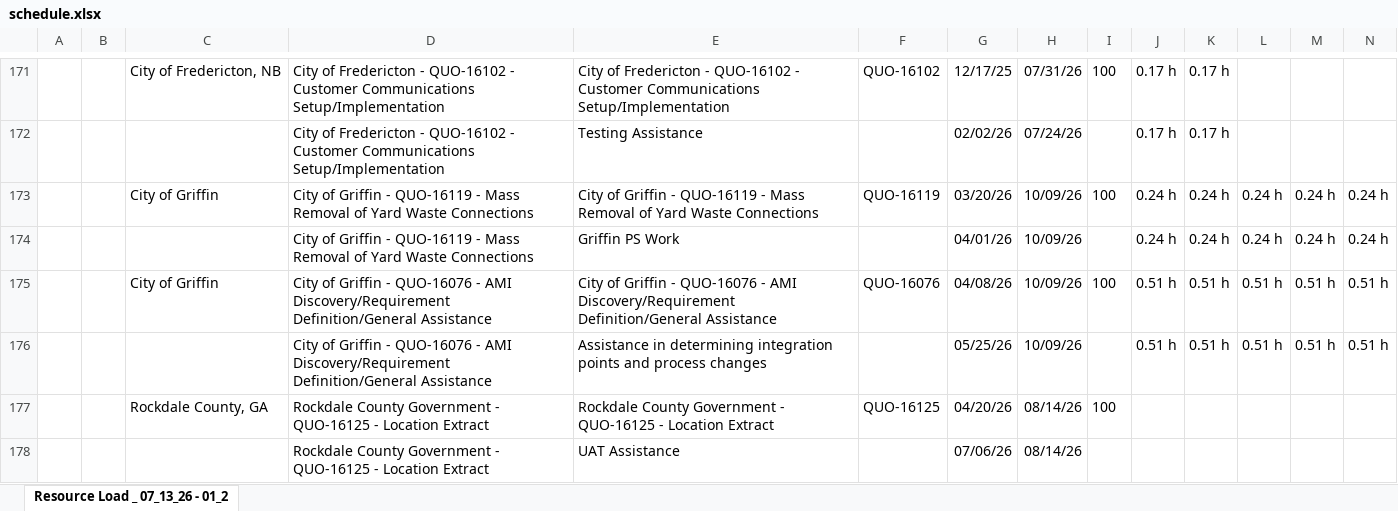
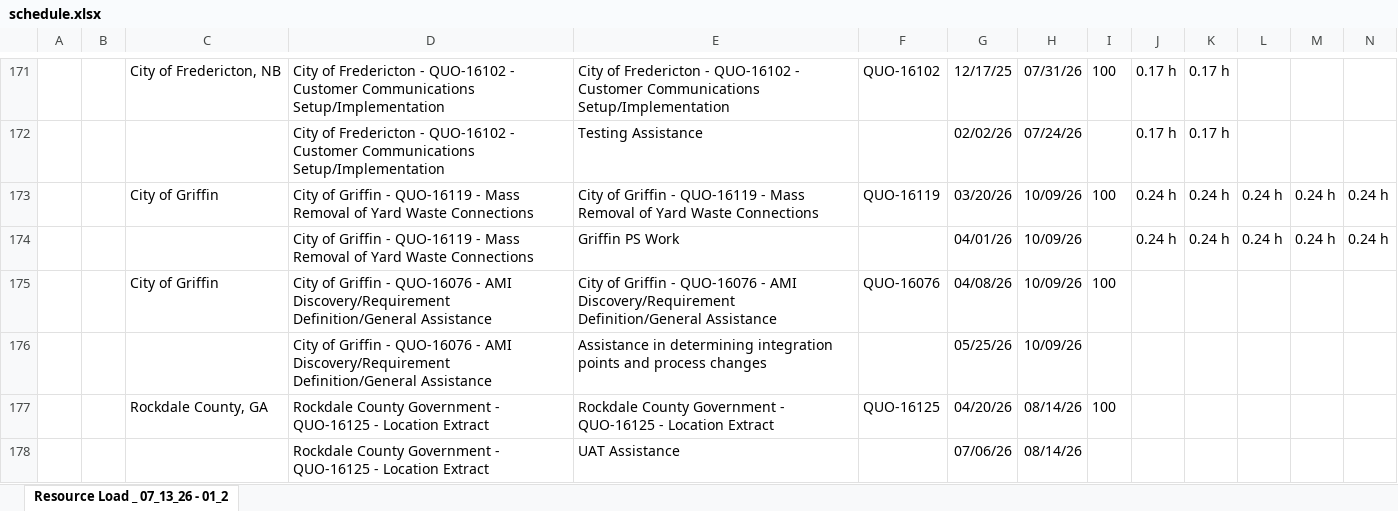
Before and after one commit to PMO-Cogsdale/ResourceSchedule, an Excel workbook: schedule.xlsx, sheet Resource Load _ 07_13_26 - 01_2, drawn as a sheet; only a part is shown, gaps mark what is left out; values as stored, in another font and other column widths than the file's, no borders; charts and pictures not drawn; removed rows and columns are numbered as before the commit, all else as after; rows hold the shown columns only; the diff covers the shown part only; the diff names each change by its address in the sheet, - before the commit and + after, or states it on an @@ line.

Commit message:
Update schedule via dashboard 2026-07-14T11:31:54.221Z

```diff
--- a/schedule.xlsx (sheet Resource Load _ 07_13_26 - 01_2)
+++ b/schedule.xlsx (sheet Resource Load _ 07_13_26 - 01_2)
-row 175:  |  | City of Griffin | City of Griffin - QUO-16076 - AMI Discovery/Requirement Definition/General Assistance | City of Griffin - QUO-16076 - AMI Discovery/Requirement Definition/General Assistance | QUO-16076 | 04/08/26 | 10/09/26 | 100 | 0.51 h | 0.51 h | 0.51 h | 0.51 h | 0.51 h
-row 176:  |  |  | City of Griffin - QUO-16076 - AMI Discovery/Requirement Definition/General Assistance | Assistance in determining integration points and process changes |  | 05/25/26 | 10/09/26 |  | 0.51 h | 0.51 h | 0.51 h | 0.51 h | 0.51 h
+row 175:  |  | City of Griffin | City of Griffin - QUO-16076 - AMI Discovery/Requirement Definition/General Assistance | City of Griffin - QUO-16076 - AMI Discovery/Requirement Definition/General Assistance | QUO-16076 | 04/08/26 | 10/09/26 | 100
+row 176:  |  |  | City of Griffin - QUO-16076 - AMI Discovery/Requirement Definition/General Assistance | Assistance in determining integration points and process changes |  | 05/25/26 | 10/09/26
```
Also changed, not shown: 1 added row, 1 removed row and 43 edited cells elsewhere in this sheet.
